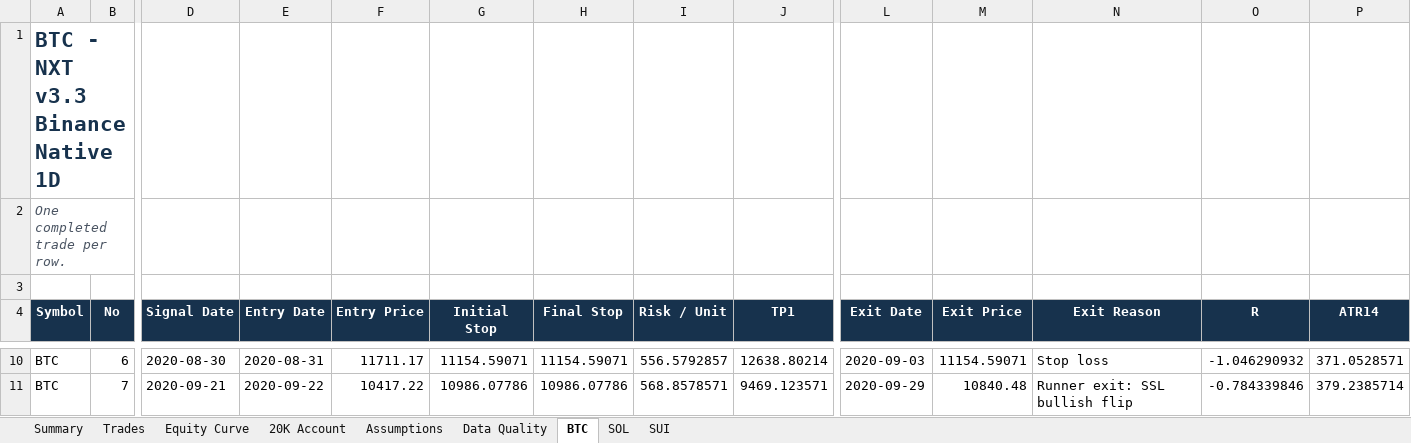
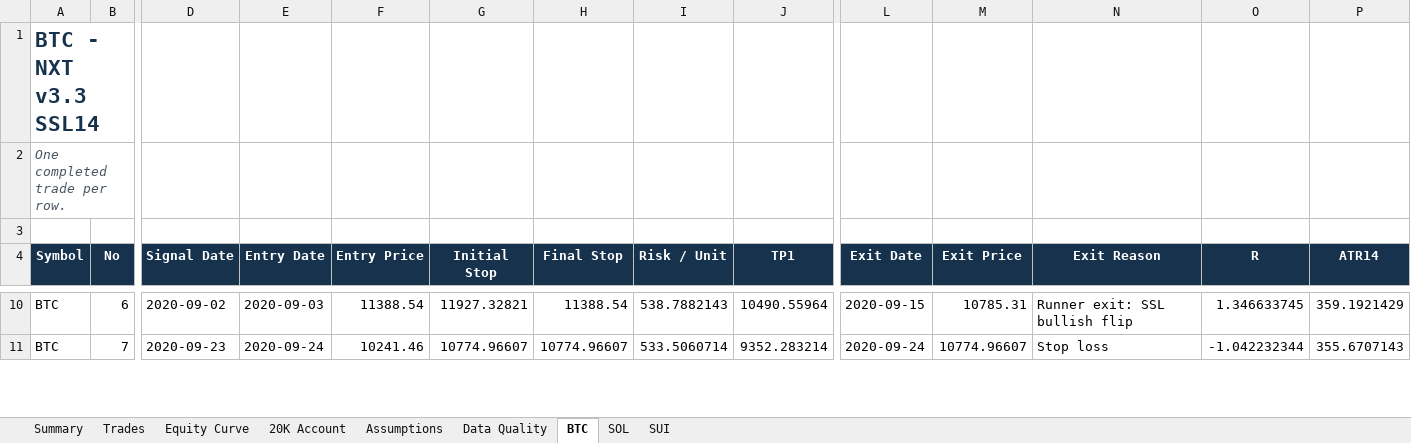
Before and after one commit to nguyentoan2882/Crypto-Trading, an Excel workbook: latest/NXT_Latest_NXT33_Native1D_AntiReversal_RunnerA_NoContinuation_NoRiskOff_6Y_BTC_SOL_SUI_20K.xlsx, sheet BTC, drawn as a sheet; only a part is shown, gaps mark what is left out; values as stored, in another font and other column widths than the file's, no borders; the diff covers the shown part only; the diff names each change by its address in the sheet, - before the commit and + after, or states it on an @@ line.

```diff
--- a/latest/NXT_Latest_NXT33_Native1D_AntiReversal_RunnerA_NoContinuation_NoRiskOff_6Y_BTC_SOL_SUI_20K.xlsx (sheet BTC)
+++ b/latest/NXT_Latest_NXT33_Native1D_AntiReversal_RunnerA_NoContinuation_NoRiskOff_6Y_BTC_SOL_SUI_20K.xlsx (sheet BTC)
-A1 (Symbol): BTC - NXT v3.3 Binance Native 1D
+A1 (Symbol): BTC - NXT v3.3 SSL14
-D10 (Signal Date): 2020-08-30
+D10 (Signal Date): 2020-09-02
-E10 (Entry Date): 2020-08-31
+E10 (Entry Date): 2020-09-03
-F10 (Entry Price): 11711.17
+F10 (Entry Price): 11388.54
-G10 (Initial Stop): 11154.59071
+G10 (Initial Stop): 11927.32821
-H10 (Final Stop): 11154.59071
+H10 (Final Stop): 11388.54
-I10 (Risk / Unit): 556.5792857
+I10 (Risk / Unit): 538.7882143
-J10 (TP1): 12638.80214
+J10 (TP1): 10490.55964
-L10 (Exit Date): 2020-09-03
+L10 (Exit Date): 2020-09-15
-M10 (Exit Price): 11154.59071
+M10 (Exit Price): 10785.31
-N10 (Exit Reason): Stop loss
+N10 (Exit Reason): Runner exit: SSL bullish flip
-O10 (R): -1.046290932
+O10 (R): 1.346633745
-P10 (ATR14): 371.0528571
+P10 (ATR14): 359.1921429
-D11 (Signal Date): 2020-09-21
+D11 (Signal Date): 2020-09-23
-E11 (Entry Date): 2020-09-22
+E11 (Entry Date): 2020-09-24
-F11 (Entry Price): 10417.22
+F11 (Entry Price): 10241.46
-G11 (Initial Stop): 10986.07786
+G11 (Initial Stop): 10774.96607
-H11 (Final Stop): 10986.07786
+H11 (Final Stop): 10774.96607
-I11 (Risk / Unit): 568.8578571
+I11 (Risk / Unit): 533.5060714
-J11 (TP1): 9469.123571
+J11 (TP1): 9352.283214
-L11 (Exit Date): 2020-09-29
+L11 (Exit Date): 2020-09-24
-M11 (Exit Price): 10840.48
+M11 (Exit Price): 10774.96607
-N11 (Exit Reason): Runner exit: SSL bullish flip
+N11 (Exit Reason): Stop loss
-O11 (R): -0.784339846
+O11 (R): -1.042232344
-P11 (ATR14): 379.2385714
+P11 (ATR14): 355.6707143
```
Also changed, not shown: 18 added rows, 14 removed rows and 235 edited cells elsewhere in this sheet, sheet Trades, sheet SOL, sheet SUI, sheet Assumptions, sheet Summary, sheet 20K Account, latest/NXT_Latest_NXT32_Native1D_RunnerA_NoContinuation_NoRiskOff_6Y_BTC_SOL_SUI_20K.xlsx, 12 other files.
